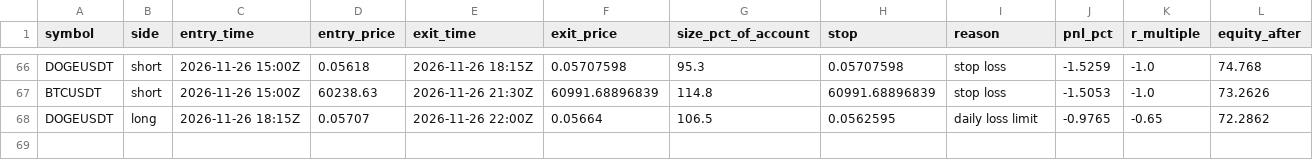
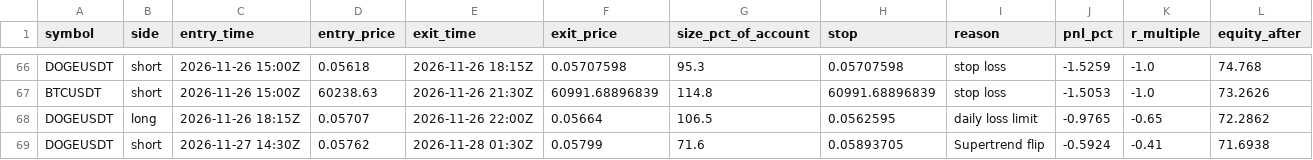
Before and after one commit to d4gh9jzy4p-arch/dema-supertrend-paper, a CSV file: trades.csv, drawn as a sheet; only a part is shown, gaps mark what is left out.

```diff
--- a/trades.csv
+++ b/trades.csv
@@ -68 +68,2 @@ BTCUSDT,short,2026-11-26 15:00Z,60238.63,2026-11-26 21:30Z,60991.68896839,114.8,
 DOGEUSDT,long,2026-11-26 18:15Z,0.05707,2026-11-26 22:00Z,0.05664,106.5,0.0562595,daily loss limit,-0.9765,-0.65,72.2862
+DOGEUSDT,short,2026-11-27 14:30Z,0.05762,2026-11-28 01:30Z,0.05799,71.6,0.05893705,Supertrend flip,-0.5924,-0.41,71.6938
```
Also changed, not shown: trades_v2.csv, 8 other files.
